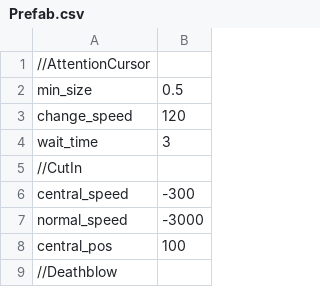
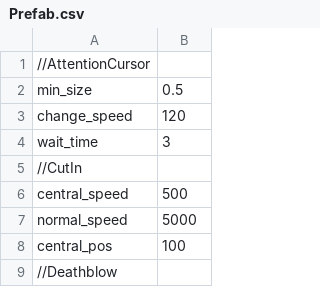
Before and after one commit to UnityTeamProjectTCA/MonsterCrash, a CSV file: Assets/Resources/CSV/Prefab.csv, drawn as a sheet; only a part is shown.

```diff
--- a/Assets/Resources/CSV/Prefab.csv
+++ b/Assets/Resources/CSV/Prefab.csv
@@ -5,4 +5,4 @@ wait_time,3
 //CutIn
-central_speed,-300
-normal_speed,-3000
+central_speed,500
+normal_speed,5000
 central_pos,100
```
Also changed, not shown: Assets/Resources/CSV/Game.csv, 12 other files.
